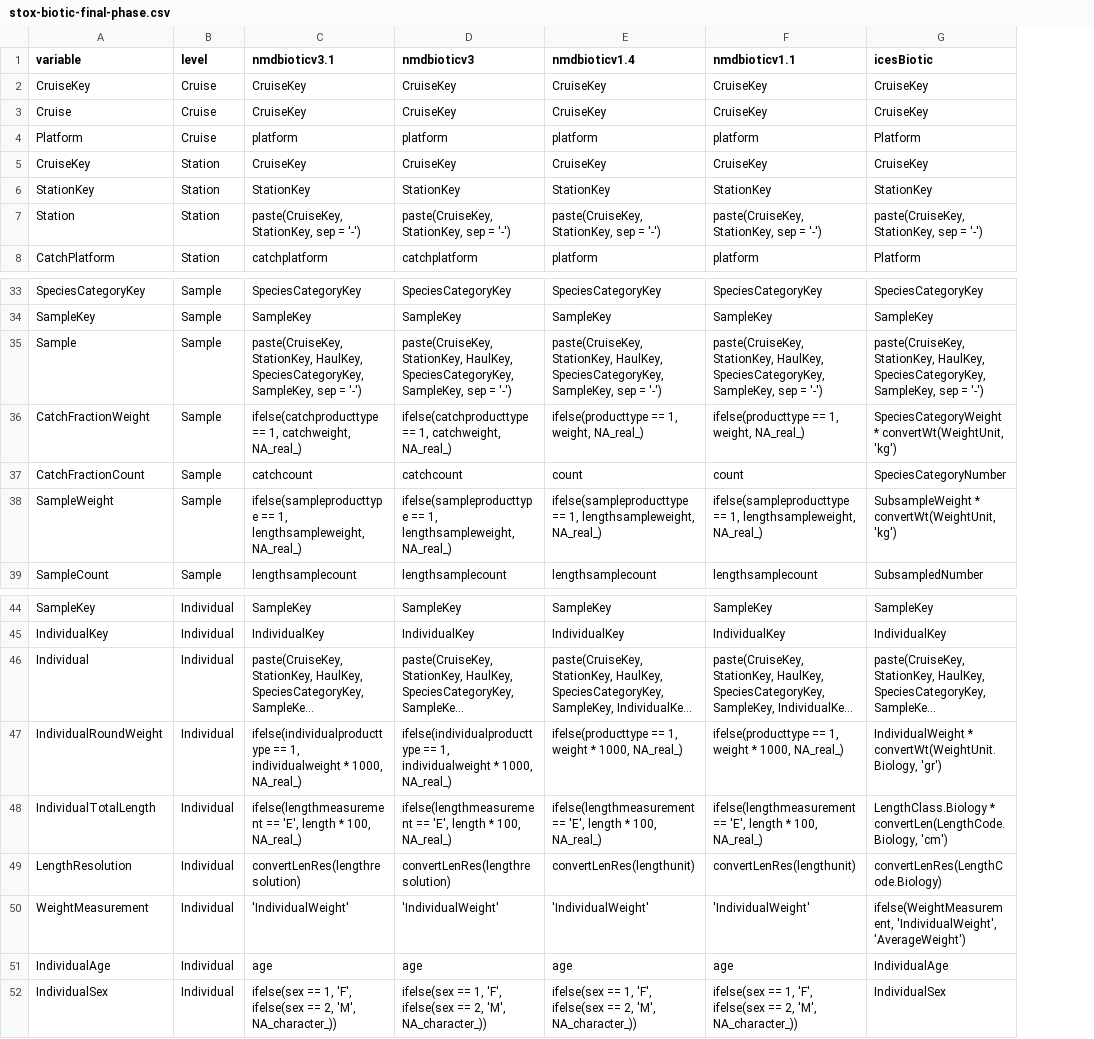
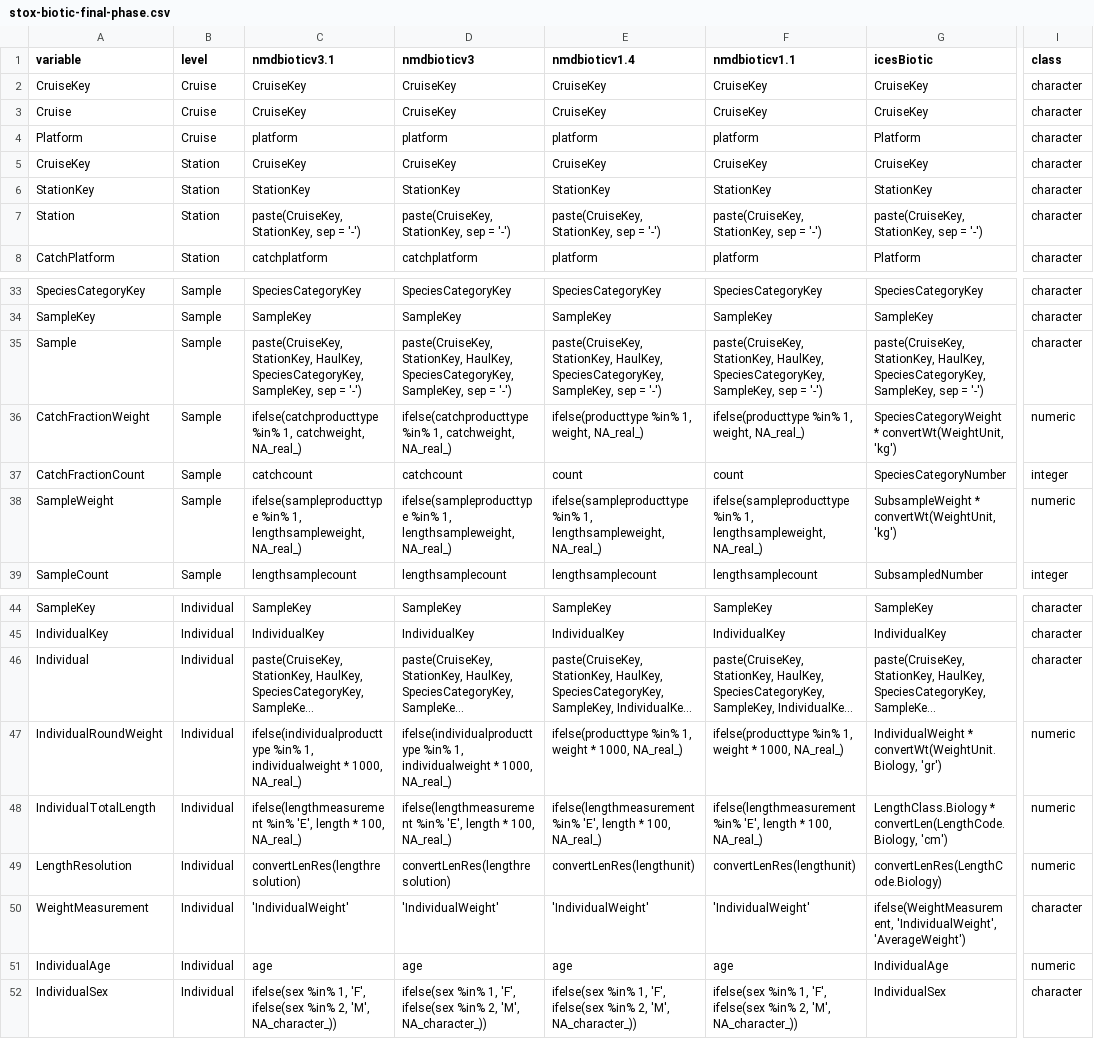
Before and after one commit to StoXProject/RstoxData, a CSV file: data-raw/stox-biotic-final-phase.csv, drawn as a sheet; only a part is shown, gaps mark what is left out; long unchanged cells end in …; the diff names each change by its address in the sheet, - before the commit and + after, or states it on an @@ line.

Commit message:
Added support for empty tables in StoxBiotic() and in setPrecisionLevelOneDT(). Added class to stox-biotic-final-phase.csv, used when generating an empty table in StoxBiotic().

```diff
--- a/data-raw/stox-biotic-final-phase.csv
+++ b/data-raw/stox-biotic-final-phase.csv
+column I (class), rows 2-8: all character; rows 33-39: character | character | character | numeric | integer | numeric | integer; rows 44-52: character | character | character | numeric | numeric | numeric | character | numeric | character
-C36 (nmdbioticv3.1): ifelse(catchproducttype == 1, catchweight,…
+C36 (nmdbioticv3.1): ifelse(catchproducttype %in% 1, catchweight,…
-D36 (nmdbioticv3): ifelse(catchproducttype == 1, catchweight,…
+D36 (nmdbioticv3): ifelse(catchproducttype %in% 1, catchweight,…
-E36 (nmdbioticv1.4): ifelse(producttype == 1, weight, NA_real_)
+E36 (nmdbioticv1.4): ifelse(producttype %in% 1, weight, NA_real_)
-F36 (nmdbioticv1.1): ifelse(producttype == 1, weight, NA_real_)
+F36 (nmdbioticv1.1): ifelse(producttype %in% 1, weight, NA_real_)
-C38 (nmdbioticv3.1): ifelse(sampleproducttype == 1, lengthsampleweight,…
+C38 (nmdbioticv3.1): ifelse(sampleproducttype %in% 1, lengthsampleweight,…
-D38 (nmdbioticv3): ifelse(sampleproducttype == 1, lengthsampleweight,…
+D38 (nmdbioticv3): ifelse(sampleproducttype %in% 1, lengthsampleweight,…
-E38 (nmdbioticv1.4): ifelse(sampleproducttype == 1, lengthsampleweight,…
+E38 (nmdbioticv1.4): ifelse(sampleproducttype %in% 1, lengthsampleweight,…
-F38 (nmdbioticv1.1): ifelse(sampleproducttype == 1, lengthsampleweight,…
+F38 (nmdbioticv1.1): ifelse(sampleproducttype %in% 1, lengthsampleweight,…
-C47 (nmdbioticv3.1): ifelse(individualproducttype == 1, individualweight…
+C47 (nmdbioticv3.1): ifelse(individualproducttype %in% 1, individualweight…
-D47 (nmdbioticv3): ifelse(individualproducttype == 1, individualweight…
+D47 (nmdbioticv3): ifelse(individualproducttype %in% 1, individualweight…
-E47 (nmdbioticv1.4): ifelse(producttype == 1, weight…
+E47 (nmdbioticv1.4): ifelse(producttype %in% 1, weight…
-F47 (nmdbioticv1.1): ifelse(producttype == 1, weight…
+F47 (nmdbioticv1.1): ifelse(producttype %in% 1, weight…
-C48 (nmdbioticv3.1): ifelse(lengthmeasurement == 'E', length…
+C48 (nmdbioticv3.1): ifelse(lengthmeasurement %in% 'E', length…
-D48 (nmdbioticv3): ifelse(lengthmeasurement == 'E', length…
+D48 (nmdbioticv3): ifelse(lengthmeasurement %in% 'E', length…
-E48 (nmdbioticv1.4): ifelse(lengthmeasurement == 'E', length…
+E48 (nmdbioticv1.4): ifelse(lengthmeasurement %in% 'E', length…
-F48 (nmdbioticv1.1): ifelse(lengthmeasurement == 'E', length…
+F48 (nmdbioticv1.1): ifelse(lengthmeasurement %in% 'E', length…
-C52 (nmdbioticv3.1): ifelse(sex == 1, 'F', ifelse(sex == 2, 'M',…
+C52 (nmdbioticv3.1): ifelse(sex %in% 1, 'F', ifelse(sex %in% 2, 'M',…
-D52 (nmdbioticv3): ifelse(sex == 1, 'F', ifelse(sex == 2, 'M',…
+D52 (nmdbioticv3): ifelse(sex %in% 1, 'F', ifelse(sex %in% 2, 'M',…
-E52 (nmdbioticv1.4): ifelse(sex == 1, 'F', ifelse(sex == 2, 'M',…
+E52 (nmdbioticv1.4): ifelse(sex %in% 1, 'F', ifelse(sex %in% 2, 'M',…
-F52 (nmdbioticv1.1): ifelse(sex == 1, 'F', ifelse(sex == 2, 'M',…
+F52 (nmdbioticv1.1): ifelse(sex %in% 1, 'F', ifelse(sex %in% 2, 'M',…
```
Also changed, not shown: 5 other files.
